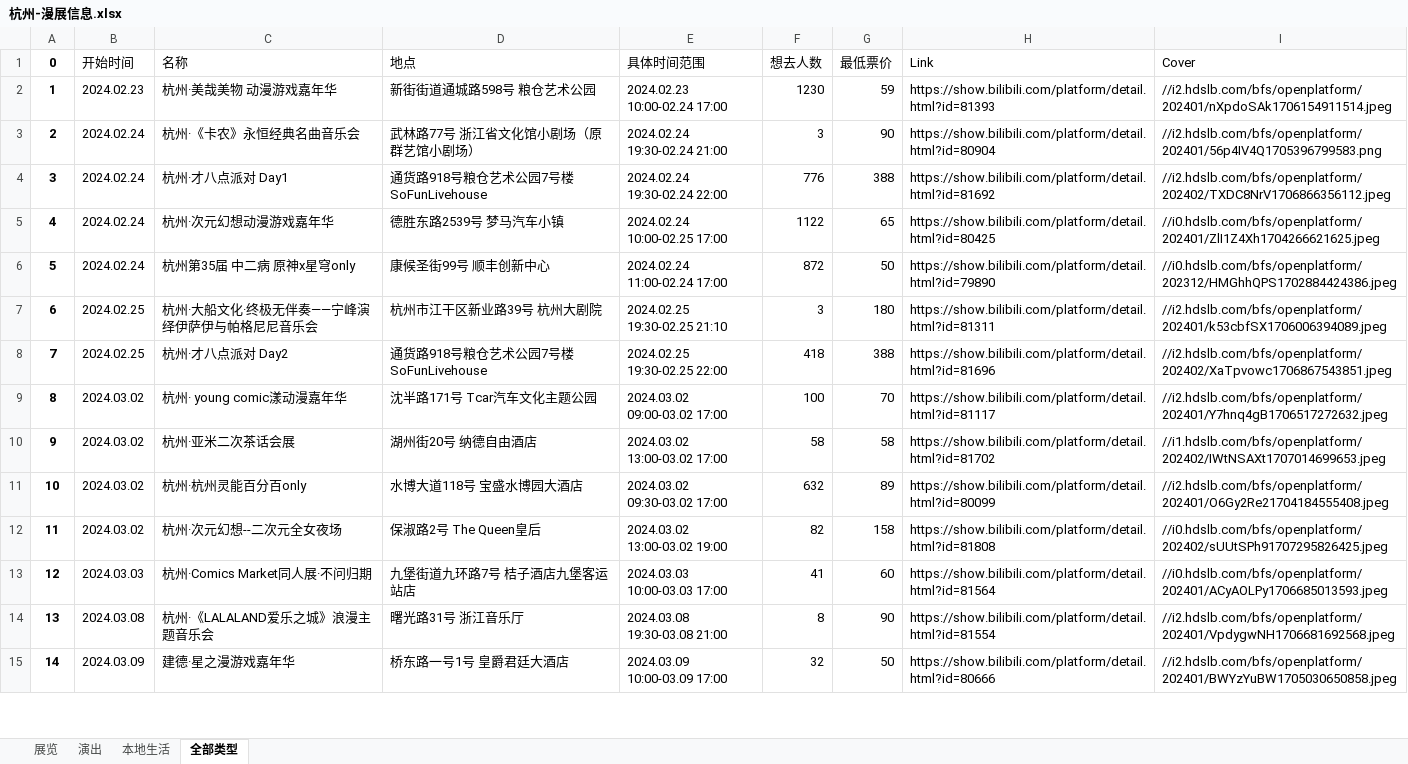
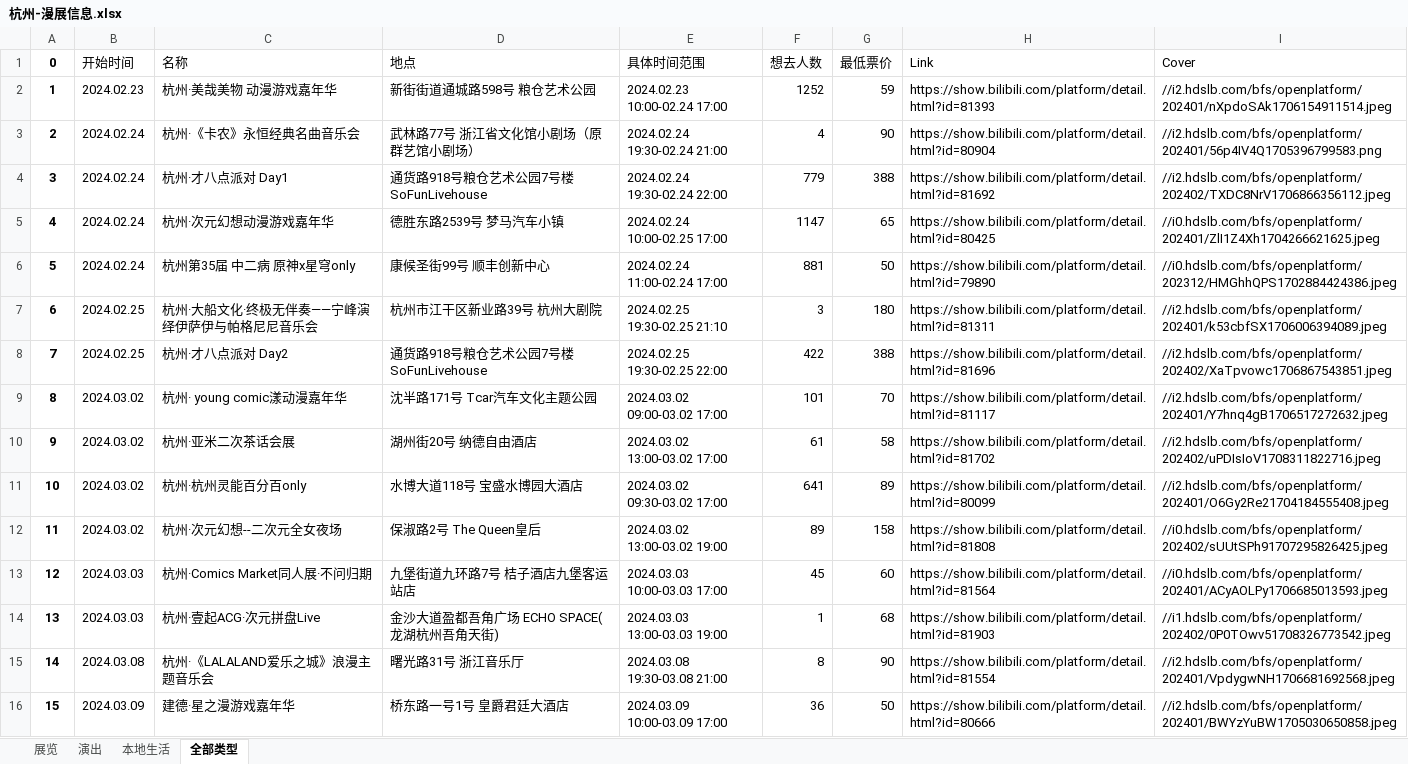
Before and after one commit to liuly0322/BilibiliAnimationExhibitionInformationCollection, an Excel workbook: 杭州-漫展信息.xlsx, sheet 全部类型, drawn as a sheet; only a part is shown; values as stored, in another font and other column widths than the file's, no borders; addresses are those after the commit; the diff covers the shown part only; the diff names each change by its address in the sheet, - before the commit and + after, or states it on an @@ line.

```diff
--- a/杭州-漫展信息.xlsx (sheet 全部类型)
+++ b/杭州-漫展信息.xlsx (sheet 全部类型)
-F2 (想去人数): 1230
+F2 (想去人数): 1252
-F3 (想去人数): 3
+F3 (想去人数): 4
-F4 (想去人数): 776
+F4 (想去人数): 779
-F5 (想去人数): 1122
+F5 (想去人数): 1147
-F6 (想去人数): 872
+F6 (想去人数): 881
-F8 (想去人数): 418
+F8 (想去人数): 422
-F9 (想去人数): 100
+F9 (想去人数): 101
-F10 (想去人数): 58
+F10 (想去人数): 61
-I10 (Cover): //i1.hdslb.com/bfs/openplatform/202402/IWtNSAXt1707014699653.jpeg
+I10 (Cover): //i2.hdslb.com/bfs/openplatform/202402/uPDIsIoV1708311822716.jpeg
-F11 (想去人数): 632
+F11 (想去人数): 641
-F12 (想去人数): 82
+F12 (想去人数): 89
-F13 (想去人数): 41
+F13 (想去人数): 45
+row 14: 13 | 2024.03.03 | 杭州·壹起ACG·次元拼盘Live | 金沙大道盈都吾角广场 ECHO SPACE(龙湖杭州吾角天街) | 2024.03.03 13:00-03.03 19:00 | 1 | 68 | https://show.bilibili.com/platform/detail.html?id=81903 | //i1.hdslb.com/bfs/openplatform/202402/0P0TOwv51708326773542.jpeg
@@ column A (0) renumbered from row 15 down @@
-F16 (想去人数): 32
+F16 (想去人数): 36
```
Also changed, not shown: 4 added rows, 3 removed rows and 26 edited cells elsewhere in this sheet, sheet 展览, sheet 演出, 上海-漫展信息.xlsx, 北京-漫展信息.xlsx, 15 other files.
